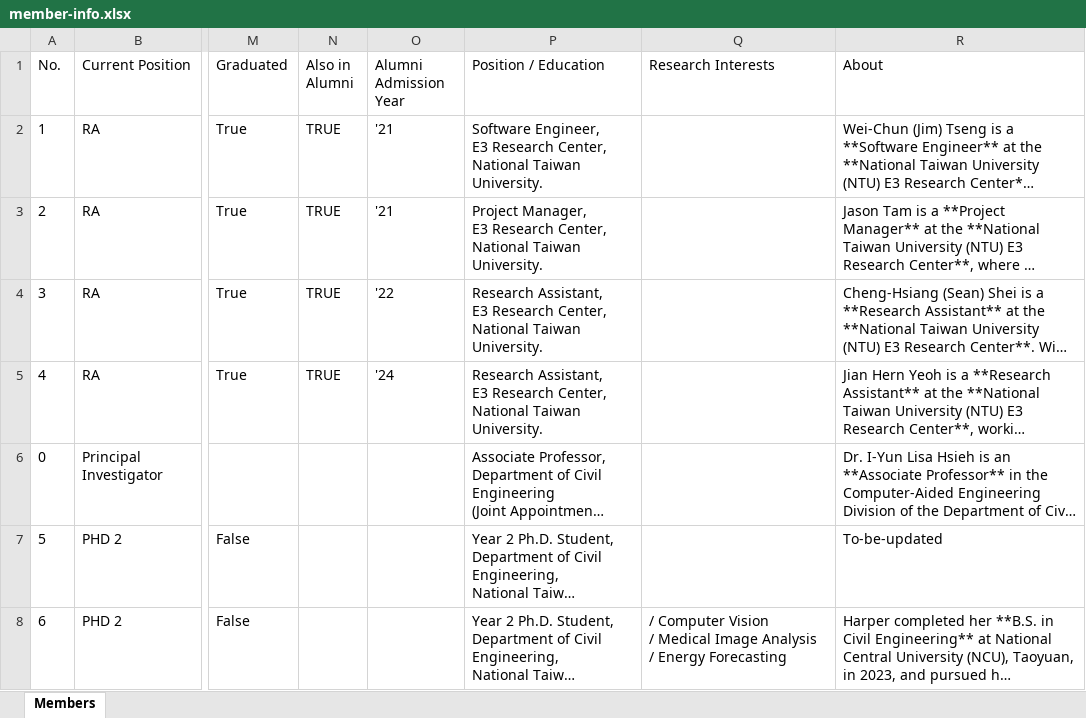
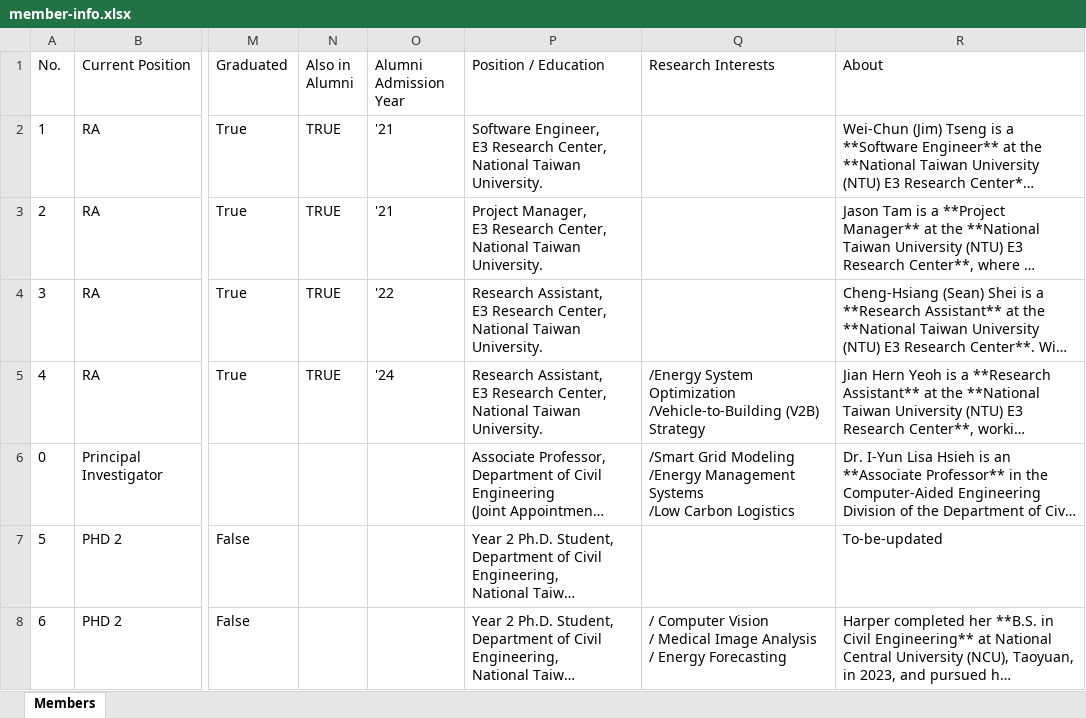
Before and after one commit to NTU-E3-Center/NTU-E3-Center.github.io, an Excel workbook: contents/member-info.xlsx, sheet Members, drawn as a sheet; only a part is shown, gaps mark what is left out; long unchanged cells end in …; values as stored, in another font and other column widths than the file's, no borders; conditional formats not drawn; ↵ is a line break in a cell; the diff names each change by its address in the sheet, - before the commit and + after, or states it on an @@ line.

```diff
--- a/contents/member-info.xlsx (sheet Members)
+++ b/contents/member-info.xlsx (sheet Members)
-Q5 (Research Interests): (empty)
+Q5 (Research Interests): /Energy System Optimization ↵ /Vehicle-to-Building (V2B) Strategy
-Q6 (Research Interests): (empty)
+Q6 (Research Interests): /Smart Grid Modeling ↵ /Energy Management Systems ↵ /Low Carbon Logistics
```
Also changed, not shown: 3 other files.
